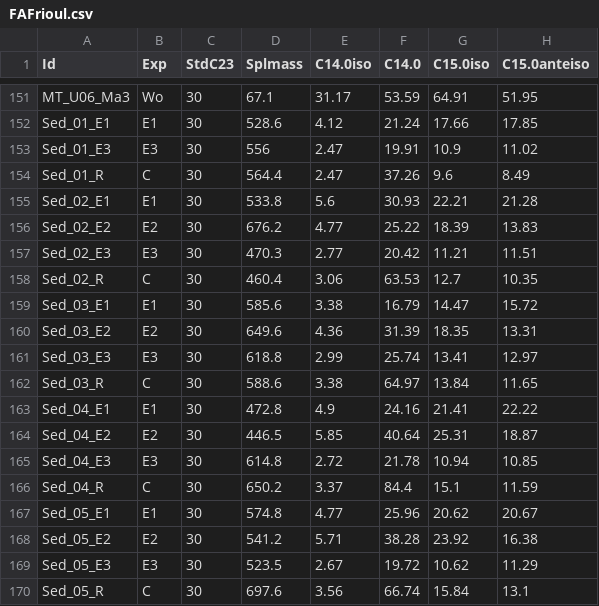
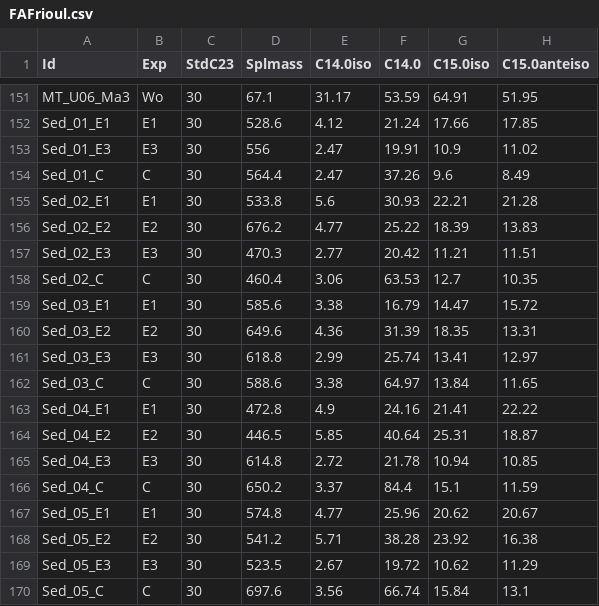
Before and after one commit to DAVID-Fk/Sea-cucumber-frioul, a CSV file: FAFrioul.csv, drawn as a sheet; only a part is shown, gaps mark what is left out; the diff names each change by its address in the sheet, - before the commit and + after, or states it on an @@ line.

Commit message:
Add files via upload

```diff
--- a/FAFrioul.csv
+++ b/FAFrioul.csv
-A154 (Id): Sed_01_R
+A154 (Id): Sed_01_C
-A158 (Id): Sed_02_R
+A158 (Id): Sed_02_C
-A162 (Id): Sed_03_R
+A162 (Id): Sed_03_C
-A166 (Id): Sed_04_R
+A166 (Id): Sed_04_C
-A170 (Id): Sed_05_R
+A170 (Id): Sed_05_C
```
